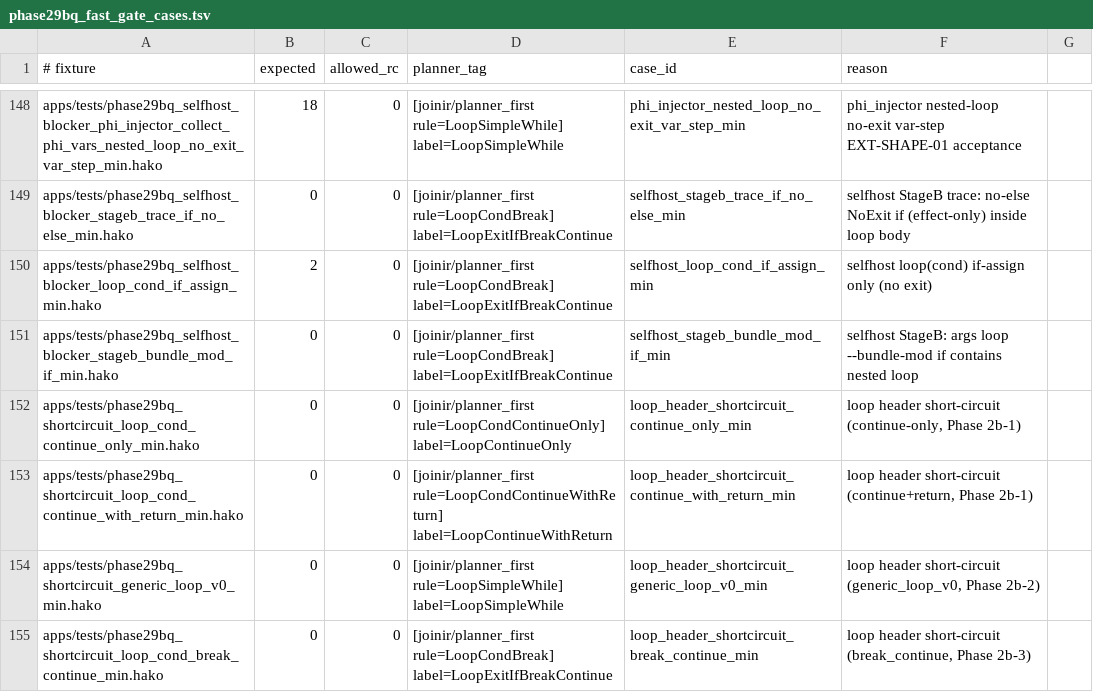
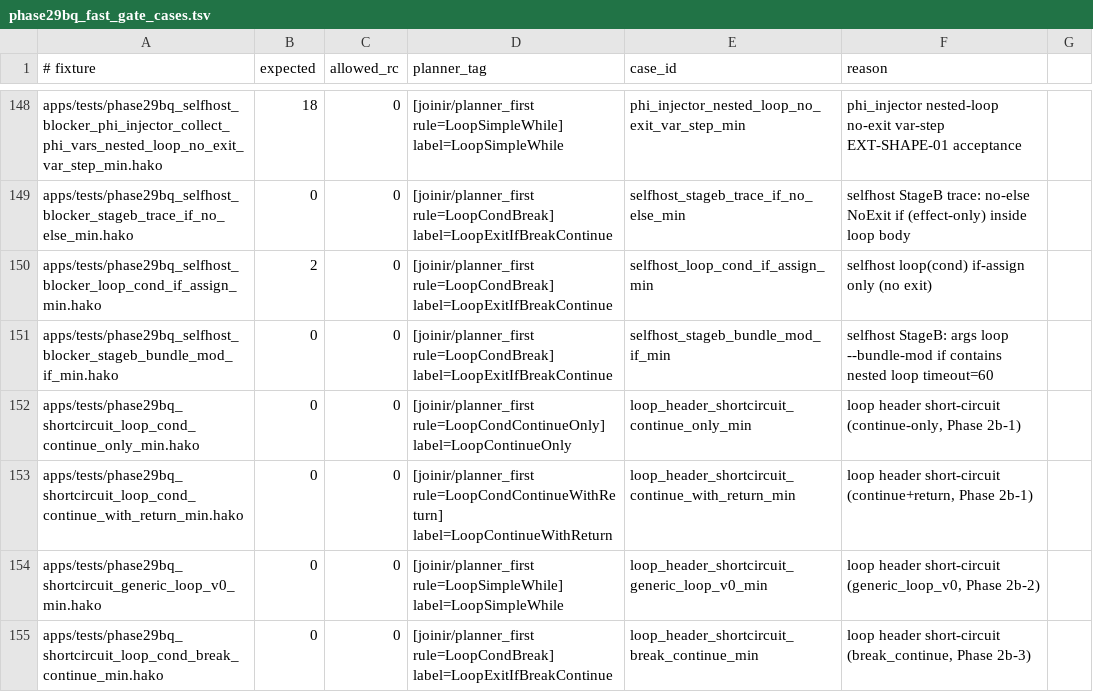
Before and after one commit to hakorune/hakorune, a TSV file: tools/smokes/v2/profiles/integration/joinir/phase29bq_fast_gate_cases.tsv, drawn as a sheet; only a part is shown, gaps mark what is left out.

Commit message:
Set timeout metadata for StageB bundle gate

```diff
--- a/tools/smokes/v2/profiles/integration/joinir/phase29bq_fast_gate_cases.tsv
+++ b/tools/smokes/v2/profiles/integration/joinir/phase29bq_fast_gate_cases.tsv
@@ -150,3 +150,3 @@ apps/tests/phase29bq_selfhost_blocker_stageb_trace_if_no_else_min.hako	0	0	[join
 apps/tests/phase29bq_selfhost_blocker_loop_cond_if_assign_min.hako	2	0	[joinir/planner_first rule=LoopCondBreak] label=LoopExitIfBreakContinue	selfhost_loop_cond_if_assign_min	selfhost loop(cond) if-assign only (no exit)
-apps/tests/phase29bq_selfhost_blocker_stageb_bundle_mod_if_min.hako	0	0	[joinir/planner_first rule=LoopCondBreak] label=LoopExitIfBreakContinue	selfhost_stageb_bundle_mod_if_min	selfhost StageB: args loop --bundle-mod if contains nested loop
+apps/tests/phase29bq_selfhost_blocker_stageb_bundle_mod_if_min.hako	0	0	[joinir/planner_first rule=LoopCondBreak] label=LoopExitIfBreakContinue	selfhost_stageb_bundle_mod_if_min	selfhost StageB: args loop --bundle-mod if contains nested loop timeout=60
 apps/tests/phase29bq_shortcircuit_loop_cond_continue_only_min.hako	0	0	[joinir/planner_first rule=LoopCondContinueOnly] label=LoopContinueOnly	loop_header_shortcircuit_continue_only_min	loop header short-circuit (continue-only, Phase 2b-1)
```
Also changed, not shown: 5 other files.
